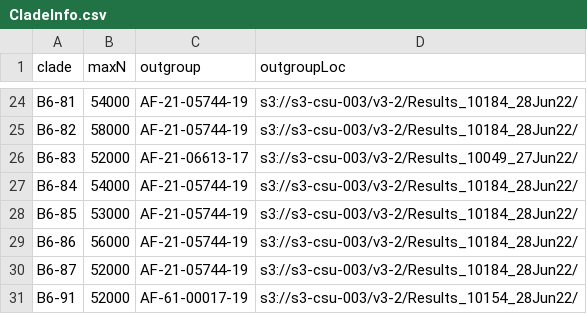
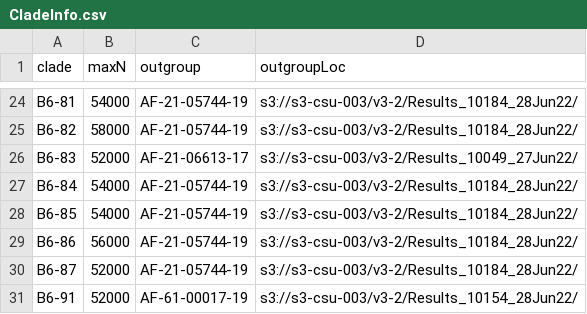
Before and after one commit to APHA-CSU/btb-forestry, a CSV file: accessory/CladeInfo.csv, drawn as a sheet; only a part is shown, gaps mark what is left out.

Commit message:
Increase maxN for B6-85 clade

```diff
--- a/accessory/CladeInfo.csv
+++ b/accessory/CladeInfo.csv
@@ -27,3 +27,3 @@ B6-83,52000,AF-21-06613-17,s3://s3-csu-003/v3-2/Results_10049_27Jun22/
 B6-84,54000,AF-21-05744-19,s3://s3-csu-003/v3-2/Results_10184_28Jun22/
-B6-85,53000,AF-21-05744-19,s3://s3-csu-003/v3-2/Results_10184_28Jun22/
+B6-85,54000,AF-21-05744-19,s3://s3-csu-003/v3-2/Results_10184_28Jun22/
 B6-86,56000,AF-21-05744-19,s3://s3-csu-003/v3-2/Results_10184_28Jun22/
```
